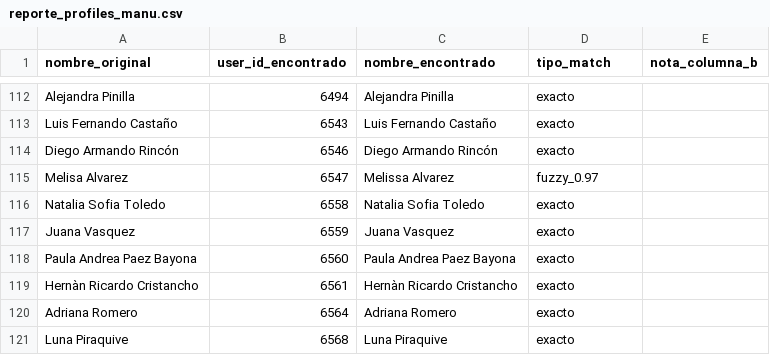
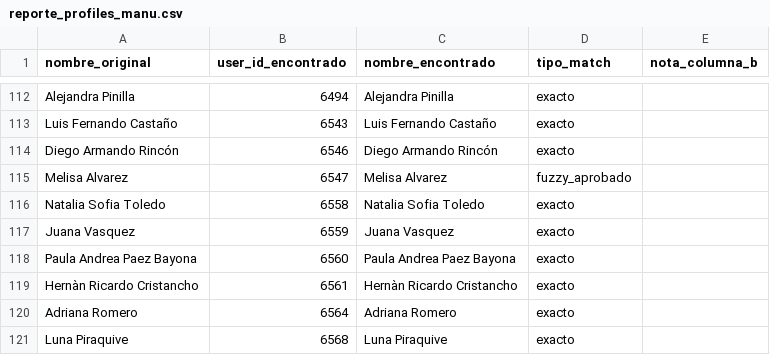
Before and after one commit to Miguel1721/dailylover-app, a CSV file: scratch/reporte_profiles_manu.csv, drawn as a sheet; only a part is shown, gaps mark what is left out.

```diff
--- a/scratch/reporte_profiles_manu.csv
+++ b/scratch/reporte_profiles_manu.csv
@@ -114,3 +114,3 @@ Luis Fernando Castaño,6543,Luis Fernando Castaño,exacto,
 Diego Armando Rincón,6546,Diego Armando Rincón,exacto,
-Melisa Alvarez,6547,Melissa Alvarez,fuzzy_0.97,
+Melisa Alvarez,6547,Melisa Alvarez,fuzzy_aprobado,
 Natalia Sofia Toledo,6558,Natalia Sofia Toledo,exacto,
```
Also changed, not shown: scratch/reporte_profiles_aleja.csv, scratch/reporte_profiles_lau.csv, 3 other files.
